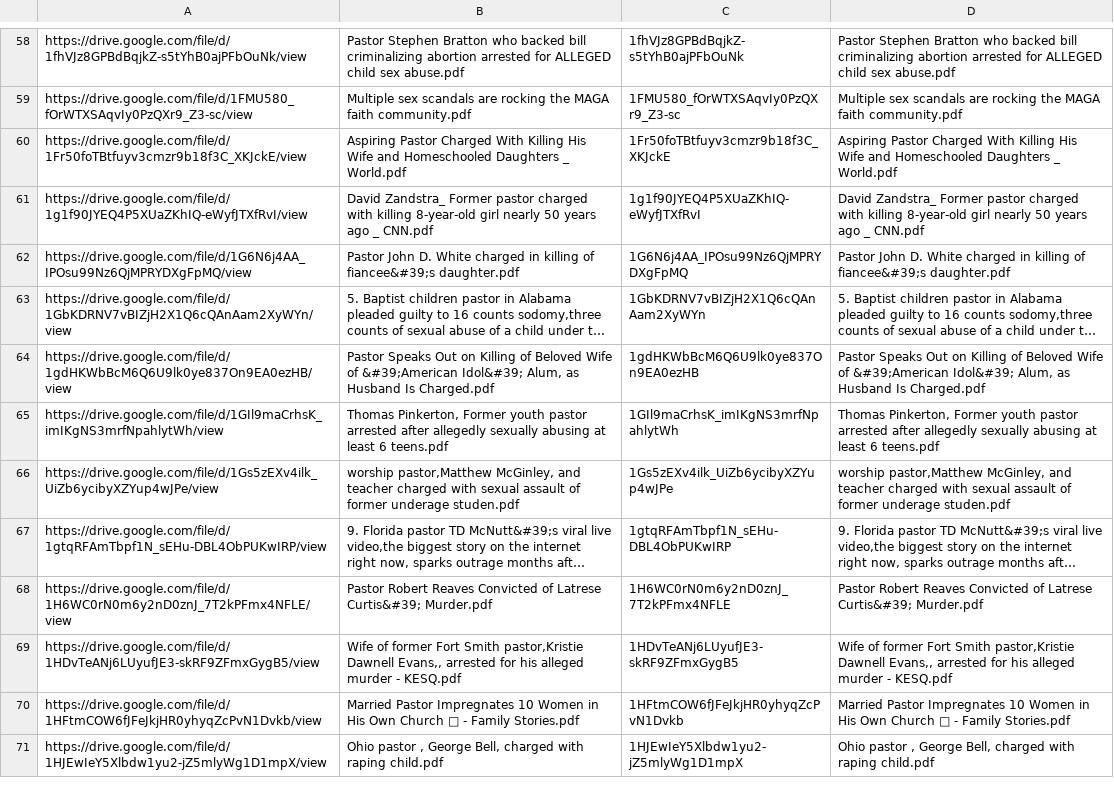
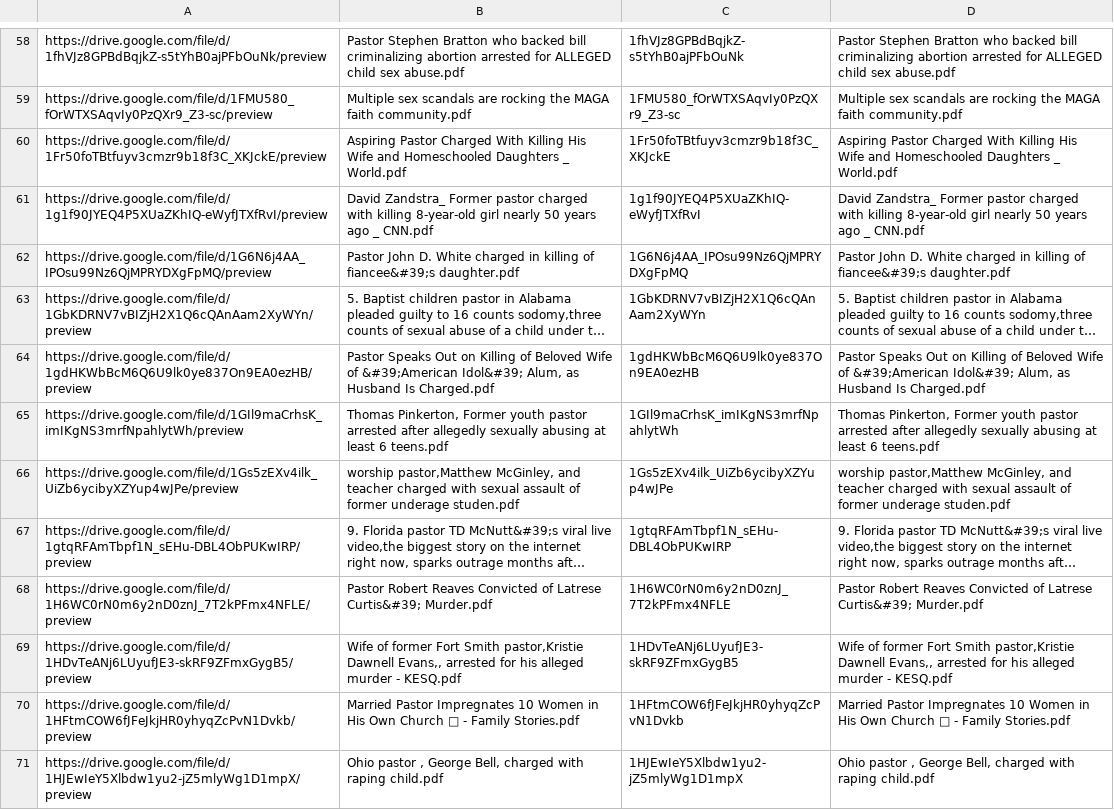
Before and after one commit to article-archive/horror_show, a CSV file: links.csv, drawn as a sheet; only a part is shown, gaps mark what is left out; long unchanged cells end in …; the diff covers the shown part only; the diff names each change by its address in the sheet, - before the commit and + after, or states it on an @@ line.

```diff
--- a/links.csv
+++ b/links.csv
-A58: https://drive.google.com/file/d/1fhVJz8GPBdBqjkZ-s5tYhB0ajPFbOuNk/view
+A58: https://drive.google.com/file/d/1fhVJz8GPBdBqjkZ-s5tYhB0ajPFbOuNk/preview
-A59: https://drive.google.com/file/d/1FMU580_fOrWTXSAqvIy0PzQXr9_Z3-sc/view
+A59: https://drive.google.com/file/d/1FMU580_fOrWTXSAqvIy0PzQXr9_Z3-sc/preview
-A60: https://drive.google.com/file/d/1Fr50foTBtfuyv3cmzr9b18f3C_XKJckE/view
+A60: https://drive.google.com/file/d/1Fr50foTBtfuyv3cmzr9b18f3C_XKJckE/preview
-A61: https://drive.google.com/file/d/1g1f90JYEQ4P5XUaZKhIQ-eWyfJTXfRvI/view
+A61: https://drive.google.com/file/d/1g1f90JYEQ4P5XUaZKhIQ-eWyfJTXfRvI/preview
-A62: https://drive.google.com/file/d/1G6N6j4AA_IPOsu99Nz6QjMPRYDXgFpMQ/view
+A62: https://drive.google.com/file/d/1G6N6j4AA_IPOsu99Nz6QjMPRYDXgFpMQ/preview
-A63: https://drive.google.com/file/d/1GbKDRNV7vBIZjH2X1Q6cQAnAam2XyWYn/view
+A63: https://drive.google.com/file/d/1GbKDRNV7vBIZjH2X1Q6cQAnAam2XyWYn/preview
-A64: https://drive.google.com/file/d/1gdHKWbBcM6Q6U9lk0ye837On9EA0ezHB/view
+A64: https://drive.google.com/file/d/1gdHKWbBcM6Q6U9lk0ye837On9EA0ezHB/preview
-A65: https://drive.google.com/file/d/1GIl9maCrhsK_imIKgNS3mrfNpahlytWh/view
+A65: https://drive.google.com/file/d/1GIl9maCrhsK_imIKgNS3mrfNpahlytWh/preview
-A66: https://drive.google.com/file/d/1Gs5zEXv4ilk_UiZb6ycibyXZYup4wJPe/view
+A66: https://drive.google.com/file/d/1Gs5zEXv4ilk_UiZb6ycibyXZYup4wJPe/preview
-A67: https://drive.google.com/file/d/1gtqRFAmTbpf1N_sEHu-DBL4ObPUKwIRP/view
+A67: https://drive.google.com/file/d/1gtqRFAmTbpf1N_sEHu-DBL4ObPUKwIRP/preview
-A68: https://drive.google.com/file/d/1H6WC0rN0m6y2nD0znJ_7T2kPFmx4NFLE/view
+A68: https://drive.google.com/file/d/1H6WC0rN0m6y2nD0znJ_7T2kPFmx4NFLE/preview
-A69: https://drive.google.com/file/d/1HDvTeANj6LUyufJE3-skRF9ZFmxGygB5/view
+A69: https://drive.google.com/file/d/1HDvTeANj6LUyufJE3-skRF9ZFmxGygB5/preview
-A70: https://drive.google.com/file/d/1HFtmCOW6fJFeJkjHR0yhyqZcPvN1Dvkb/view
+A70: https://drive.google.com/file/d/1HFtmCOW6fJFeJkjHR0yhyqZcPvN1Dvkb/preview
-A71: https://drive.google.com/file/d/1HJEwIeY5Xlbdw1yu2-jZ5mlyWg1D1mpX/view
+A71: https://drive.google.com/file/d/1HJEwIeY5Xlbdw1yu2-jZ5mlyWg1D1mpX/preview
```
Also changed, not shown: 169 edited cells elsewhere in this file.
